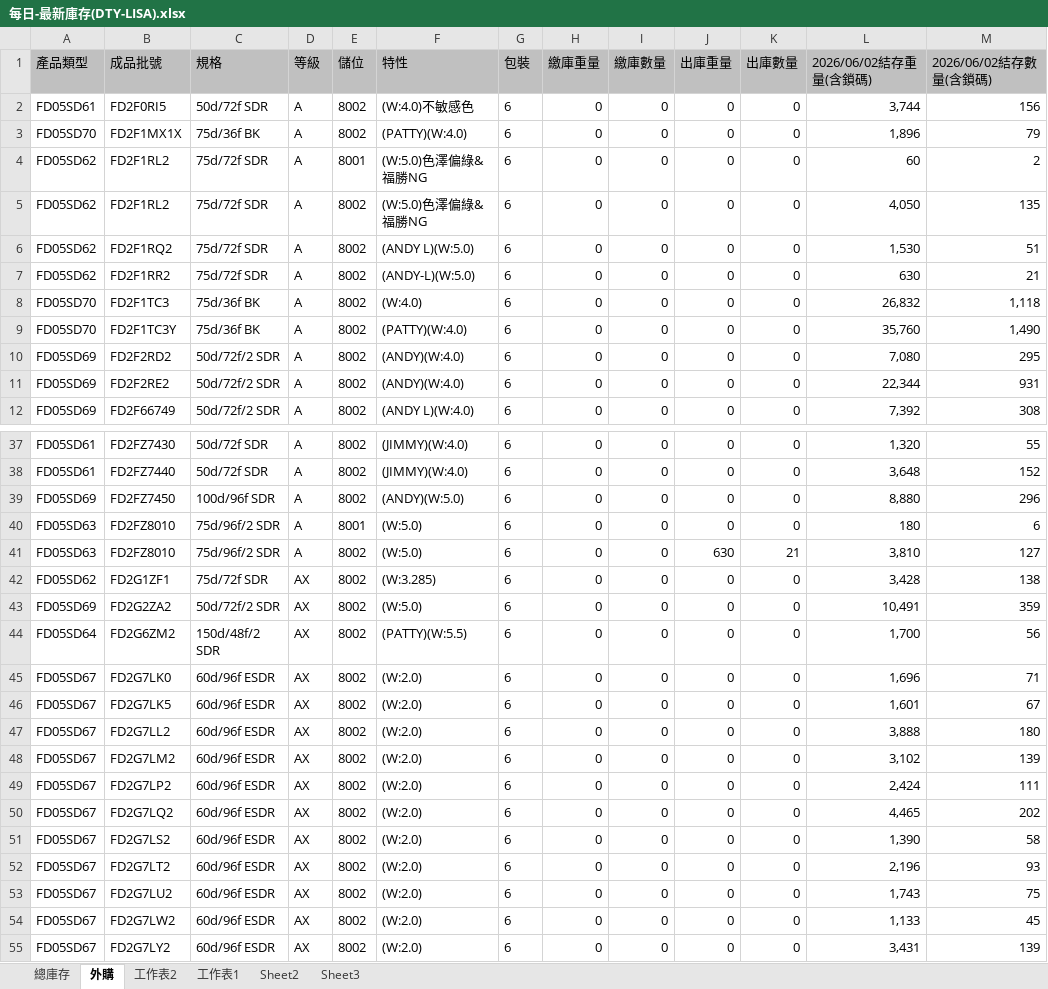
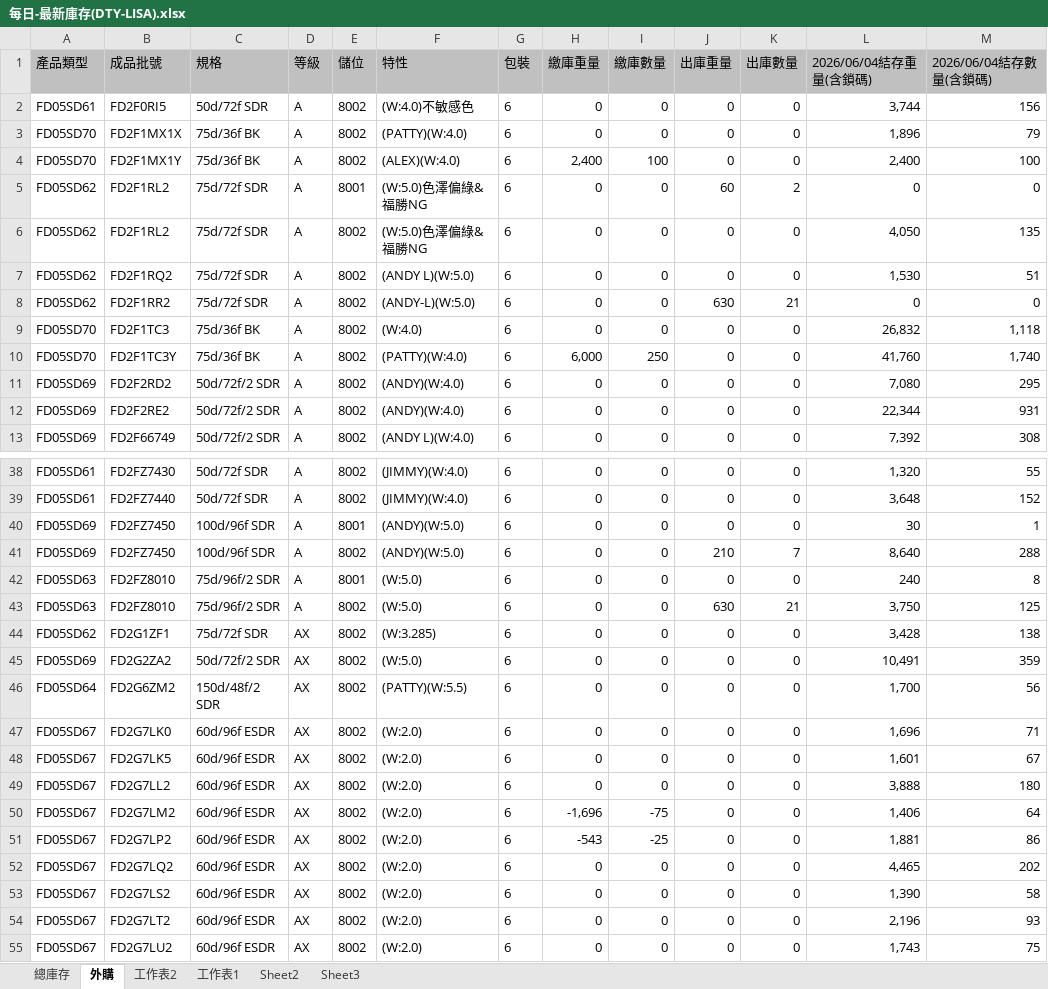
Before and after one commit to blaze0207/product-schedule, an Excel workbook: 每日-最新庫存(DTY-LISA).xlsx, sheet 外購, drawn as a sheet; only a part is shown, gaps mark what is left out; the shorter side is filled out with more unchanged rows; values as stored, in another font and other column widths than the file's, no borders; addresses are those after the commit; the diff covers the shown part only; the diff names each change by its address in the sheet, - before the commit and + after, or states it on an @@ line.

```diff
--- a/每日-最新庫存(DTY-LISA).xlsx (sheet 外購)
+++ b/每日-最新庫存(DTY-LISA).xlsx (sheet 外購)
-L1: 2026/06/02結存重量(含鎖碼)
+L1: 2026/06/04結存重量(含鎖碼)
-M1: 2026/06/02結存數量(含鎖碼)
+M1: 2026/06/04結存數量(含鎖碼)
+row 4: FD05SD70 | FD2F1MX1Y | 75d/36f BK | A | 8002 | (ALEX)(W:4.0) | 6 | 2,400 | 100 | 0 | 0 | 2,400 | 100
-J5 (出庫重量): 0
+J5 (出庫重量): 60
-K5 (出庫數量): 0
+K5 (出庫數量): 2
-L5 (2026/06/04結存重量(含鎖碼)): 60
+L5 (2026/06/04結存重量(含鎖碼)): 0
-M5 (2026/06/04結存數量(含鎖碼)): 2
+M5 (2026/06/04結存數量(含鎖碼)): 0
-J8 (出庫重量): 0
+J8 (出庫重量): 630
-K8 (出庫數量): 0
+K8 (出庫數量): 21
-L8 (2026/06/04結存重量(含鎖碼)): 630
+L8 (2026/06/04結存重量(含鎖碼)): 0
-M8 (2026/06/04結存數量(含鎖碼)): 21
+M8 (2026/06/04結存數量(含鎖碼)): 0
-H10 (繳庫重量): 0
+H10 (繳庫重量): 6,000
-I10 (繳庫數量): 0
+I10 (繳庫數量): 250
-L10 (2026/06/04結存重量(含鎖碼)): 35,760
+L10 (2026/06/04結存重量(含鎖碼)): 41,760
-M10 (2026/06/04結存數量(含鎖碼)): 1,490
+M10 (2026/06/04結存數量(含鎖碼)): 1,740
-E40 (儲位): 8002
+E40 (儲位): 8001
-L40 (2026/06/04結存重量(含鎖碼)): 8,880
+L40 (2026/06/04結存重量(含鎖碼)): 30
-M40 (2026/06/04結存數量(含鎖碼)): 296
+M40 (2026/06/04結存數量(含鎖碼)): 1
+row 41: FD05SD69 | FD2FZ7450 | 100d/96f SDR | A | 8002 | (ANDY)(W:5.0) | 6 | 0 | 0 | 210 | 7 | 8,640 | 288
-L42 (2026/06/04結存重量(含鎖碼)): 180
+L42 (2026/06/04結存重量(含鎖碼)): 240
-M42 (2026/06/04結存數量(含鎖碼)): 6
+M42 (2026/06/04結存數量(含鎖碼)): 8
-L43 (2026/06/04結存重量(含鎖碼)): 3,810
+L43 (2026/06/04結存重量(含鎖碼)): 3,750
-M43 (2026/06/04結存數量(含鎖碼)): 127
+M43 (2026/06/04結存數量(含鎖碼)): 125
-H50 (繳庫重量): 0
+H50 (繳庫重量): -1,696
-I50 (繳庫數量): 0
+I50 (繳庫數量): -75
-L50 (2026/06/04結存重量(含鎖碼)): 3,102
+L50 (2026/06/04結存重量(含鎖碼)): 1,406
-M50 (2026/06/04結存數量(含鎖碼)): 139
+M50 (2026/06/04結存數量(含鎖碼)): 64
-H51 (繳庫重量): 0
+H51 (繳庫重量): -543
-I51 (繳庫數量): 0
+I51 (繳庫數量): -25
-L51 (2026/06/04結存重量(含鎖碼)): 2,424
+L51 (2026/06/04結存重量(含鎖碼)): 1,881
-M51 (2026/06/04結存數量(含鎖碼)): 111
+M51 (2026/06/04結存數量(含鎖碼)): 86
```
Also changed, not shown: 3 added rows, 3 removed rows and 26 edited cells elsewhere in this sheet, sheet 總庫存, DTY Jun26產銷260531-1100+500+100更新庫存_clear.xlsx, 絲八科-庫存表115.06.xlsx, 6 other files.
